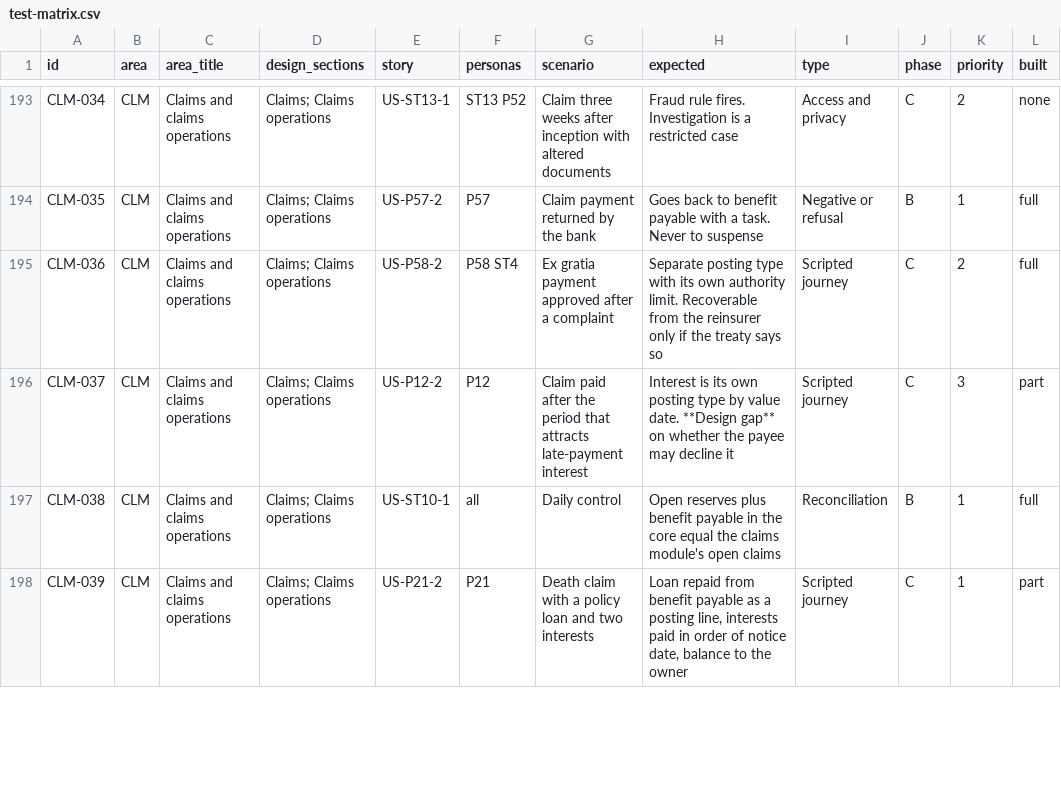
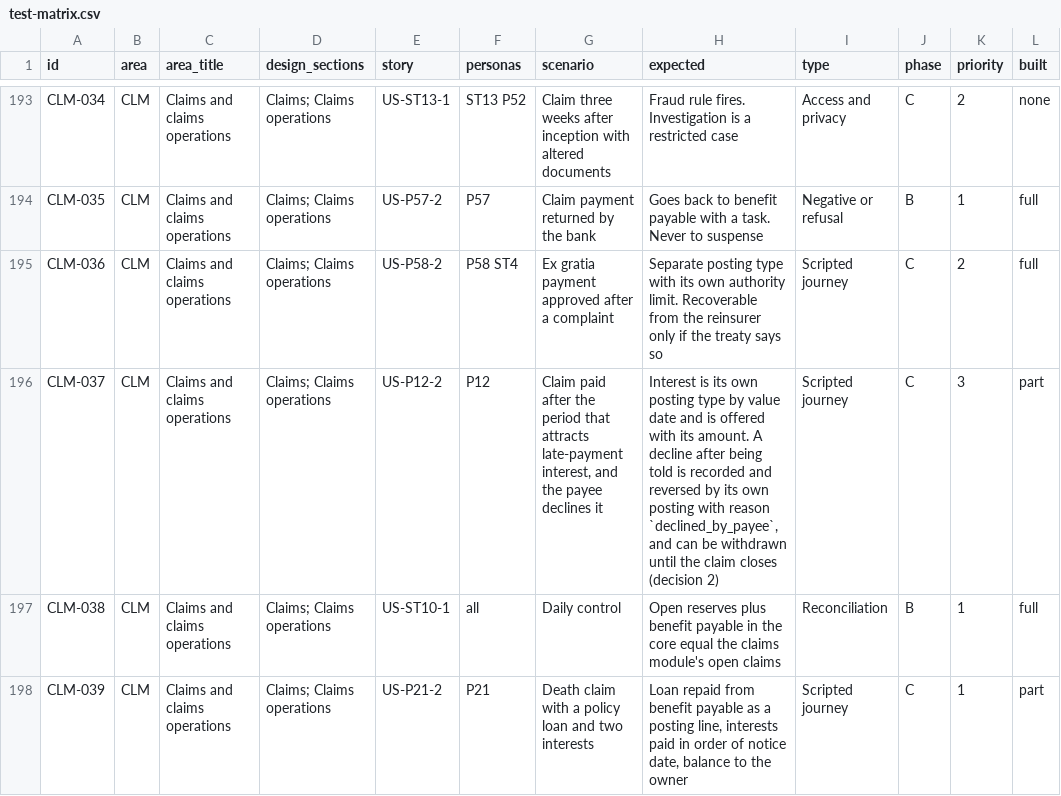
Before and after one commit to mitchell-johnson/Insurance, a CSV file: docs/testing/personas/test-matrix.csv, drawn as a sheet; only a part is shown, gaps mark what is left out; the diff covers the shown part only; the diff names each change by its address in the sheet, - before the commit and + after, or states it on an @@ line.

```diff
--- a/docs/testing/personas/test-matrix.csv
+++ b/docs/testing/personas/test-matrix.csv
-G196 (scenario): …attracts late-payment interest
+G196 (scenario): …attracts late-payment interest, and the payee declines it
-H196 (expected): …by value date. **Design gap** on whether the payee may decline it
+H196 (expected): …by value date and is offered with its amount. A decline after being told is recorded and reversed by its own posting with reason `declined_by_payee`, and can be withdrawn until the claim closes (decision 2)
```
Also changed, not shown: 4 edited cells elsewhere in this file, 8 other files.
